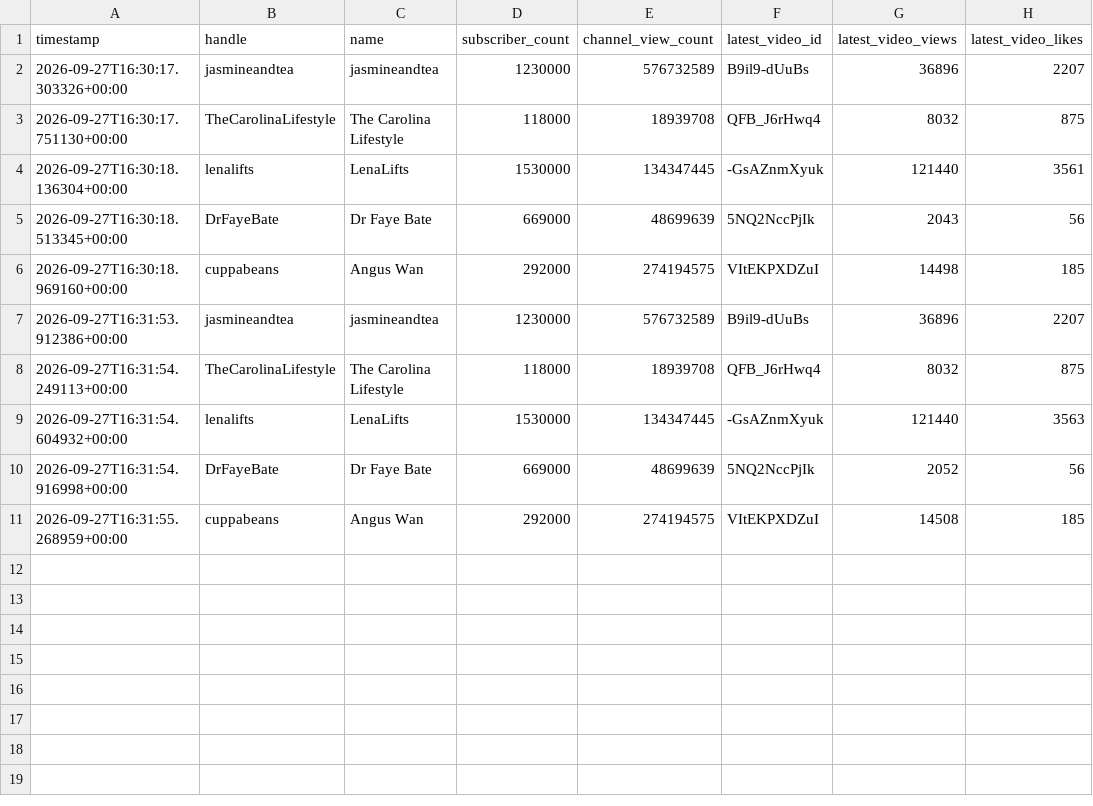
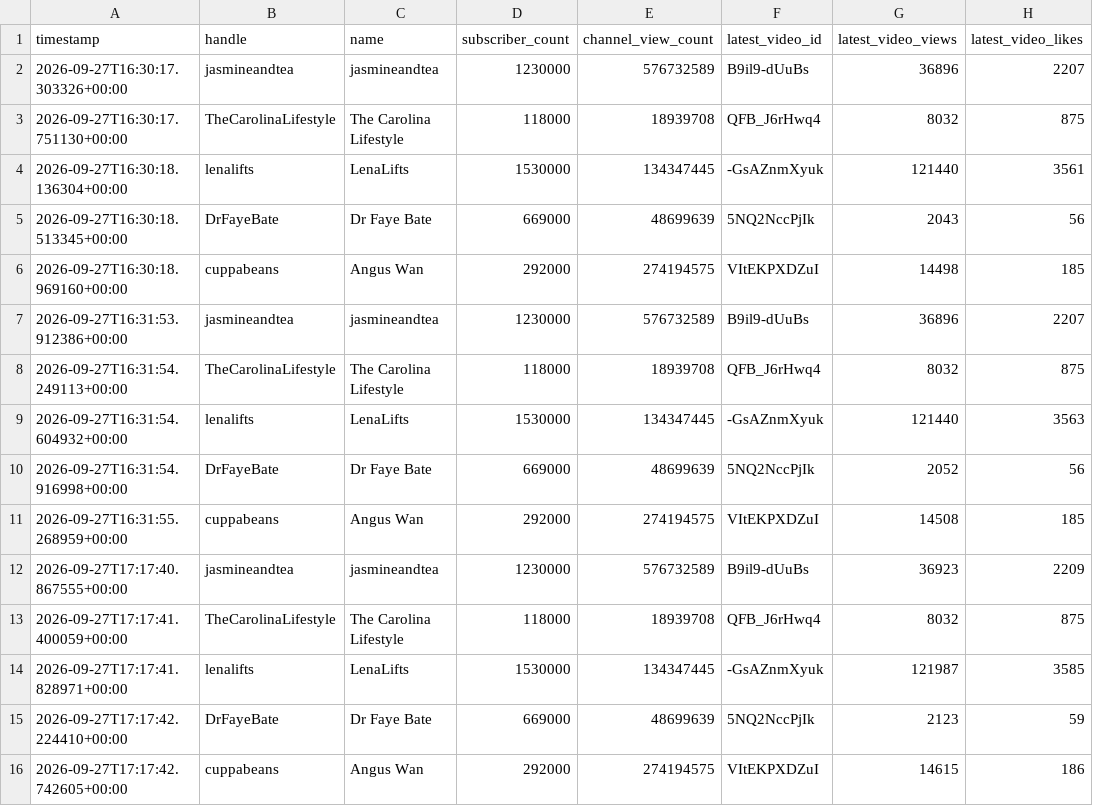
Before and after one commit to AshM-Coder/content_creator-tracker, a CSV file: snapshot.csv, drawn as a sheet.

Commit message:
Log new data to each csv file

```diff
--- a/snapshot.csv
+++ b/snapshot.csv
@@ -11 +11,6 @@ timestamp,handle,name,subscriber_count,channel_view_count,latest_video_id,latest
 2026-09-27T16:31:55.268959+00:00,cuppabeans,Angus Wan,292000,274194575,VItEKPXDZuI,14508,185
+2026-09-27T17:17:40.867555+00:00,jasmineandtea,jasmineandtea,1230000,576732589,B9il9-dUuBs,36923,2209
+2026-09-27T17:17:41.400059+00:00,TheCarolinaLifestyle,The Carolina Lifestyle,118000,18939708,QFB_J6rHwq4,8032,875
+2026-09-27T17:17:41.828971+00:00,lenalifts,LenaLifts,1530000,134347445,-GsAZnmXyuk,121987,3585
+2026-09-27T17:17:42.224410+00:00,DrFayeBate,Dr Faye Bate,669000,48699639,5NQ2NccPjIk,2123,59
+2026-09-27T17:17:42.742605+00:00,cuppabeans,Angus Wan,292000,274194575,VItEKPXDZuI,14615,186
```
Also changed, not shown: growth.csv.
